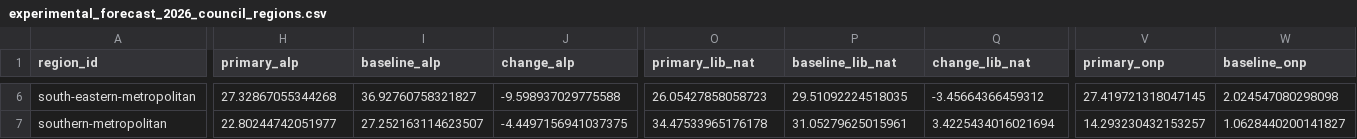
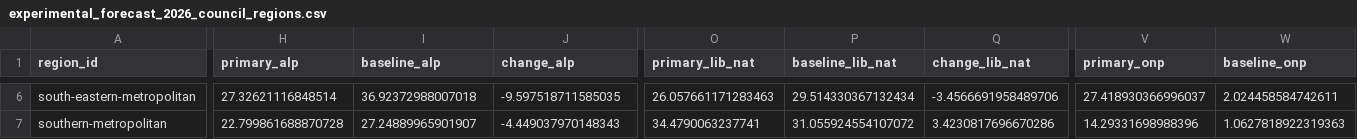
Before and after one commit to MusicOfScience/vic-election-2026, a CSV file: model/data/processed/experimental_forecast_2026_council_regions.csv, drawn as a sheet; only a part is shown, gaps mark what is left out; the diff covers the shown part only; the diff names each change by its address in the sheet, - before the commit and + after, or states it on an @@ line.

```diff
--- a/model/data/processed/experimental_forecast_2026_council_regions.csv
+++ b/model/data/processed/experimental_forecast_2026_council_regions.csv
-H6 (primary_alp): 27.32867055344268
+H6 (primary_alp): 27.32621116848514
-I6 (baseline_alp): 36.92760758321827
+I6 (baseline_alp): 36.92372988007018
-J6 (change_alp): -9.598937029775588
+J6 (change_alp): -9.597518711585035
-O6 (primary_lib_nat): 26.05427858058723
+O6 (primary_lib_nat): 26.057661171283463
-P6 (baseline_lib_nat): 29.51092224518035
+P6 (baseline_lib_nat): 29.514330367132434
-Q6 (change_lib_nat): -3.45664366459312
+Q6 (change_lib_nat): -3.4566691958489706
-V6 (primary_onp): 27.419721318047145
+V6 (primary_onp): 27.418930366996037
-W6 (baseline_onp): 2.024547080298098
+W6 (baseline_onp): 2.024458584742611
-H7 (primary_alp): 22.80244742051977
+H7 (primary_alp): 22.799861688870728
-I7 (baseline_alp): 27.252163114623507
+I7 (baseline_alp): 27.24889965901907
-J7 (change_alp): -4.4497156941037375
+J7 (change_alp): -4.449037970148343
-O7 (primary_lib_nat): 34.47533965176178
+O7 (primary_lib_nat): 34.4790063237741
-P7 (baseline_lib_nat): 31.05279625015961
+P7 (baseline_lib_nat): 31.055924554107072
-Q7 (change_lib_nat): 3.4225434016021694
+Q7 (change_lib_nat): 3.4230817696670286
-V7 (primary_onp): 14.293230432153257
+V7 (primary_onp): 14.29331698988396
-W7 (baseline_onp): 1.0628440200141827
+W7 (baseline_onp): 1.0627818922319363
```
Also changed, not shown: 160 edited cells elsewhere in this file, model/data/processed/experimental_forecast_2026_chamber.csv, model/data/processed/experimental_forecast_2026_council.csv, 27 other files.
